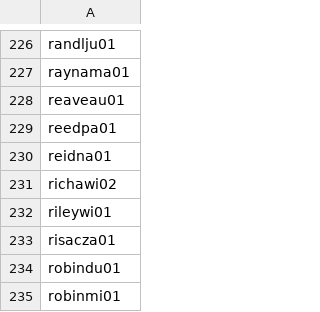
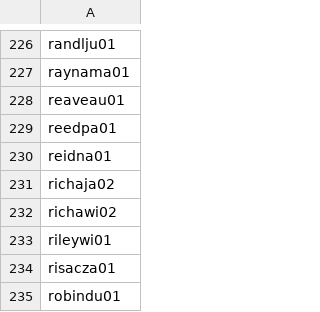
Before and after one commit to npnair/nba-fame-vs-game, a CSV file: raw/pool.csv, drawn as a sheet; only a part is shown, gaps mark what is left out; the shorter side is filled out with more unchanged rows.

```diff
--- a/raw/pool.csv
+++ b/raw/pool.csv
@@ -230,2 +230,3 @@ reedpa01
 reidna01
+richaja02
 richawi02
```
Also changed, not shown: data/social_followers.csv, raw/bref_advanced_2027.csv, 6 other files.
